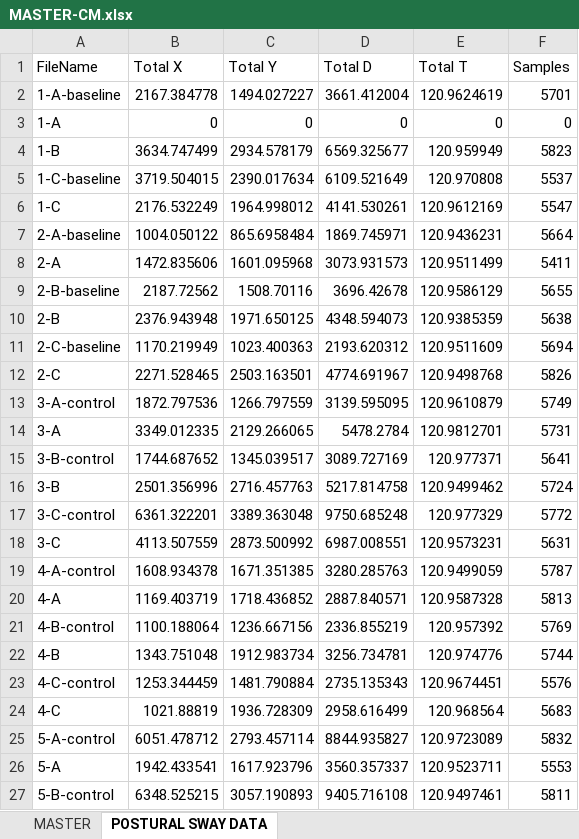
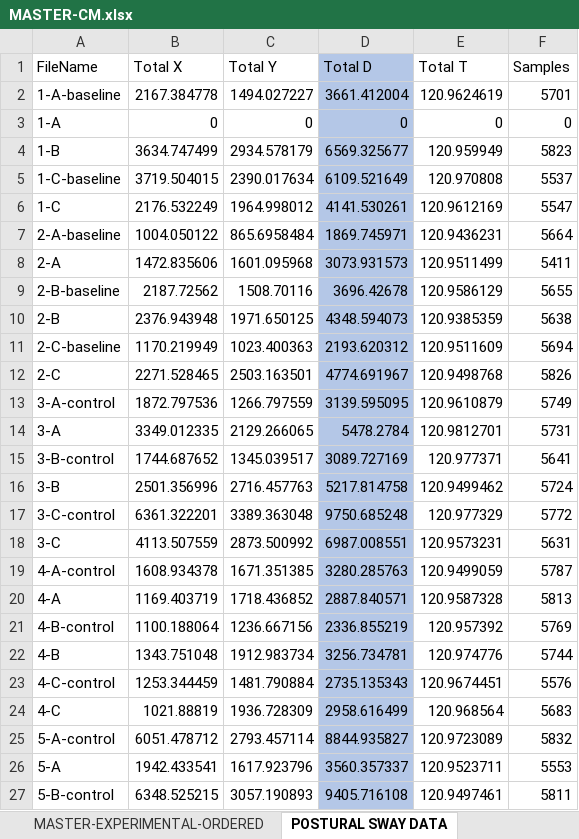
Before and after one commit to CamMerrill/LocomotionExperiment, an Excel workbook: MASTER-CM.xlsx, sheet POSTURAL SWAY DATA, drawn as a sheet; only a part is shown; values as stored, in another font and other column widths than the file's, no borders; the diff covers the shown part only; the diff names each change by its address in the sheet, - before the commit and + after, or states it on an @@ line.

Commit message:
Ordered and Unordeded post sway data

```diff
--- a/MASTER-CM.xlsx (sheet POSTURAL SWAY DATA)
+++ b/MASTER-CM.xlsx (sheet POSTURAL SWAY DATA)
+sheet tab: MASTER-EXPERIMENTAL-ORDERED
-D1:D27 fill: none
+D1:D27 fill: #B4C7E7
```
Also changed, not shown: cell formats elsewhere in this sheet, sheet MASTER-ABC, other sheet tabs.
